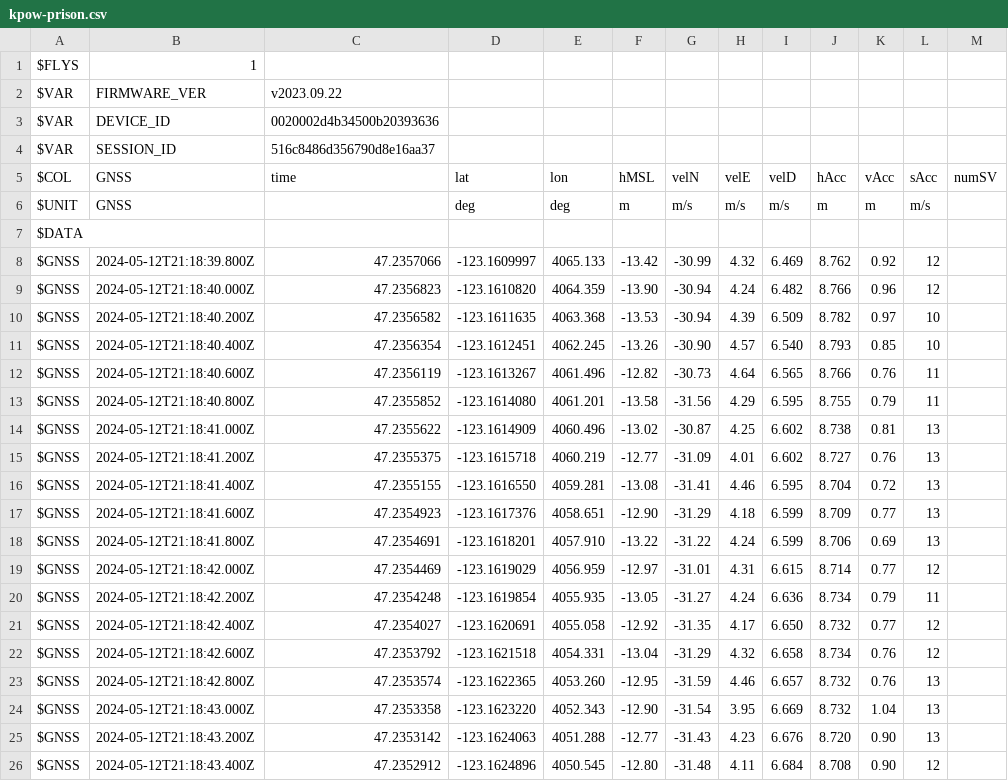
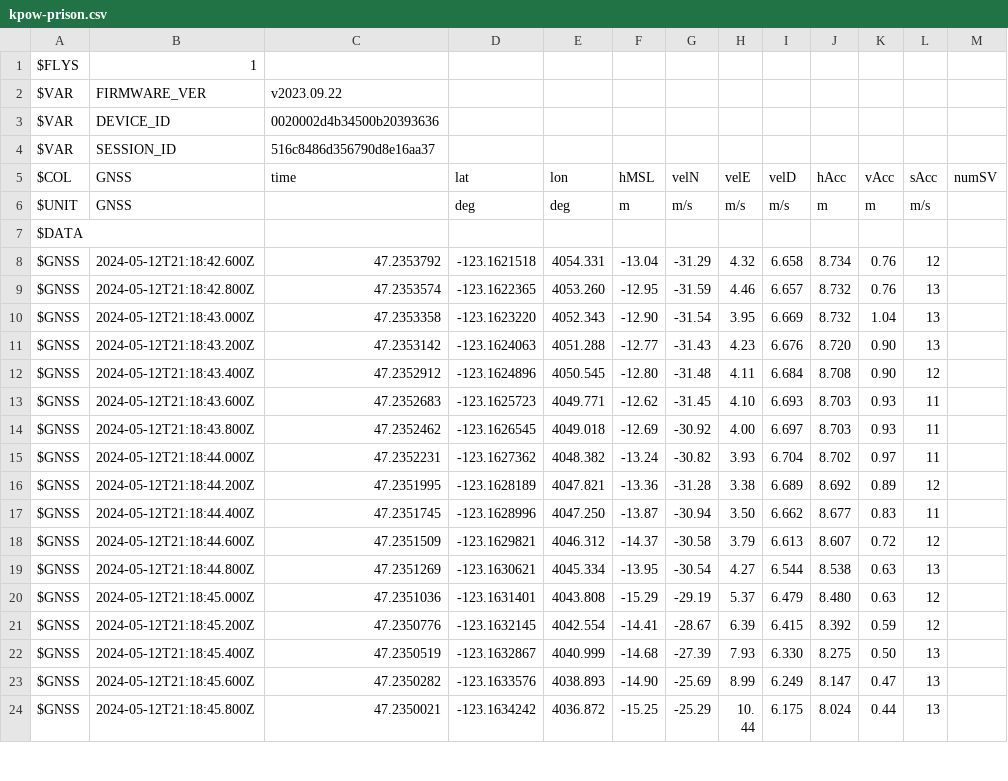
Before and after one commit to platypii/BASElineXR, a CSV file: app/src/main/assets/kpow-prison.csv, drawn as a sheet; only a part is shown; the shorter side is filled out with more unchanged rows.

```diff
--- a/app/src/main/assets/kpow-prison.csv
+++ b/app/src/main/assets/kpow-prison.csv
@@ -7,16 +7,2 @@ $UNIT,GNSS,,deg,deg,m,m/s,m/s,m/s,m,m,m/s,
 $DATA
-$GNSS,2024-05-12T21:18:39.800Z,47.2357066,-123.1609997,4065.133,-13.42,-30.99,4.32,6.469,8.762,0.92,12
-$GNSS,2024-05-12T21:18:40.000Z,47.2356823,-123.1610820,4064.359,-13.90,-30.94,4.24,6.482,8.766,0.96,12
-$GNSS,2024-05-12T21:18:40.200Z,47.2356582,-123.1611635,4063.368,-13.53,-30.94,4.39,6.509,8.782,0.97,10
-$GNSS,2024-05-12T21:18:40.400Z,47.2356354,-123.1612451,4062.245,-13.26,-30.90,4.57,6.540,8.793,0.85,10
-$GNSS,2024-05-12T21:18:40.600Z,47.2356119,-123.1613267,4061.496,-12.82,-30.73,4.64,6.565,8.766,0.76,11
-$GNSS,2024-05-12T21:18:40.800Z,47.2355852,-123.1614080,4061.201,-13.58,-31.56,4.29,6.595,8.755,0.79,11
-$GNSS,2024-05-12T21:18:41.000Z,47.2355622,-123.1614909,4060.496,-13.02,-30.87,4.25,6.602,8.738,0.81,13
-$GNSS,2024-05-12T21:18:41.200Z,47.2355375,-123.1615718,4060.219,-12.77,-31.09,4.01,6.602,8.727,0.76,13
-$GNSS,2024-05-12T21:18:41.400Z,47.2355155,-123.1616550,4059.281,-13.08,-31.41,4.46,6.595,8.704,0.72,13
-$GNSS,2024-05-12T21:18:41.600Z,47.2354923,-123.1617376,4058.651,-12.90,-31.29,4.18,6.599,8.709,0.77,13
-$GNSS,2024-05-12T21:18:41.800Z,47.2354691,-123.1618201,4057.910,-13.22,-31.22,4.24,6.599,8.706,0.69,13
-$GNSS,2024-05-12T21:18:42.000Z,47.2354469,-123.1619029,4056.959,-12.97,-31.01,4.31,6.615,8.714,0.77,12
-$GNSS,2024-05-12T21:18:42.200Z,47.2354248,-123.1619854,4055.935,-13.05,-31.27,4.24,6.636,8.734,0.79,11
-$GNSS,2024-05-12T21:18:42.400Z,47.2354027,-123.1620691,4055.058,-12.92,-31.35,4.17,6.650,8.732,0.77,12
 $GNSS,2024-05-12T21:18:42.600Z,47.2353792,-123.1621518,4054.331,-13.04,-31.29,4.32,6.658,8.734,0.76,12
```
Also changed, not shown: 10 other files.
